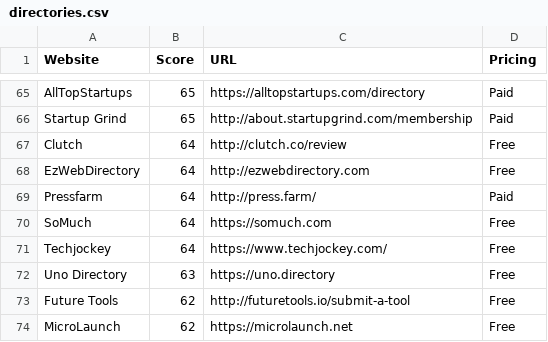
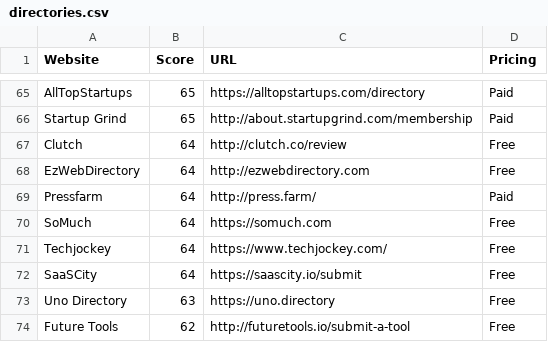
Before and after one commit to georgelinde887-sudo/directory-submission-sites, a CSV file: directories.csv, drawn as a sheet; only a part is shown, gaps mark what is left out; the shorter side is filled out with more unchanged rows; the diff names each change by its address in the sheet, - before the commit and + after, or states it on an @@ line.

Commit message:
Add SaaSCity

```diff
--- a/directories.csv
+++ b/directories.csv
+row 72: SaaSCity | 64 | https://saascity.io/submit | Free
```
